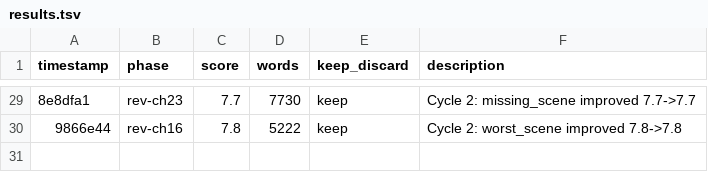
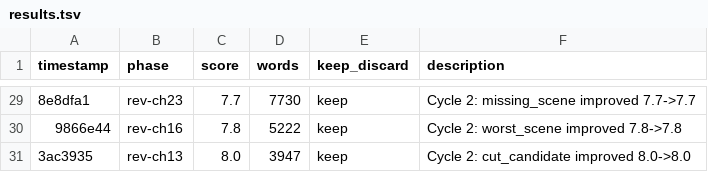
Before and after one commit to davetist/autonovel-codex, a TSV file: results.tsv, drawn as a sheet; only a part is shown, gaps mark what is left out; the diff names each change by its address in the sheet, - before the commit and + after, or states it on an @@ line.

Commit message:
revision cycle 2 complete: novel_score 9.3

```diff
--- a/results.tsv
+++ b/results.tsv
+row 31: 3ac3935 | rev-ch13 | 8.0 | 3947 | keep | Cycle 2: cut_candidate improved 8.0->8.0
```
Also changed, not shown: 1 other file.
